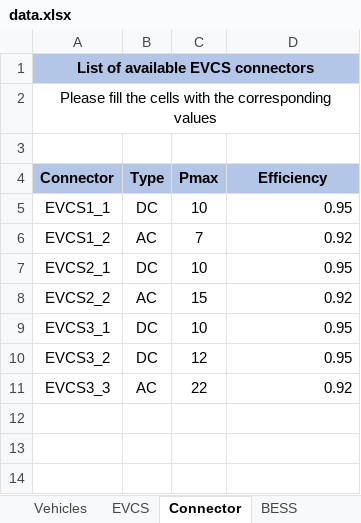
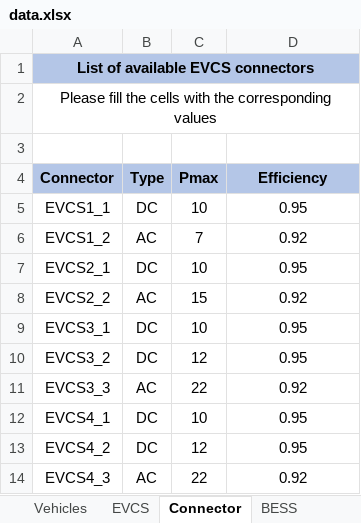
Before and after one commit to kenzoGuilherme/ev_fleet_charging, an Excel workbook: database/data.xlsx, sheet Connector, drawn as a sheet; values as stored, in another font and other column widths than the file's, no borders; the diff names each change by its address in the sheet, - before the commit and + after, or states it on an @@ line.

```diff
--- a/database/data.xlsx (sheet Connector)
+++ b/database/data.xlsx (sheet Connector)
-D5:D11 alignment: right
+D5:D11 alignment: center
+row 12: EVCS4_1 | DC | 10 | 0.95
+row 13: EVCS4_2 | DC | 12 | 0.95
+row 14: EVCS4_3 | AC | 22 | 0.92
```
Also changed, not shown: sheet Vehicles, sheet Parameters, other sheet tabs, charts or pictures, 13 other files.
